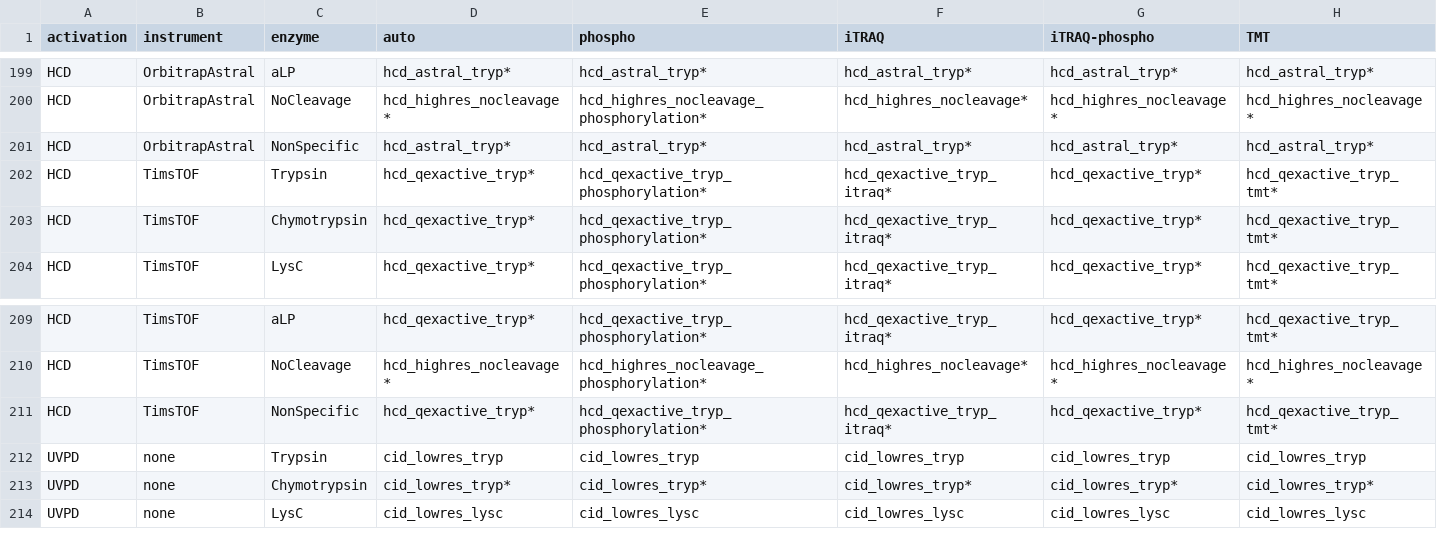
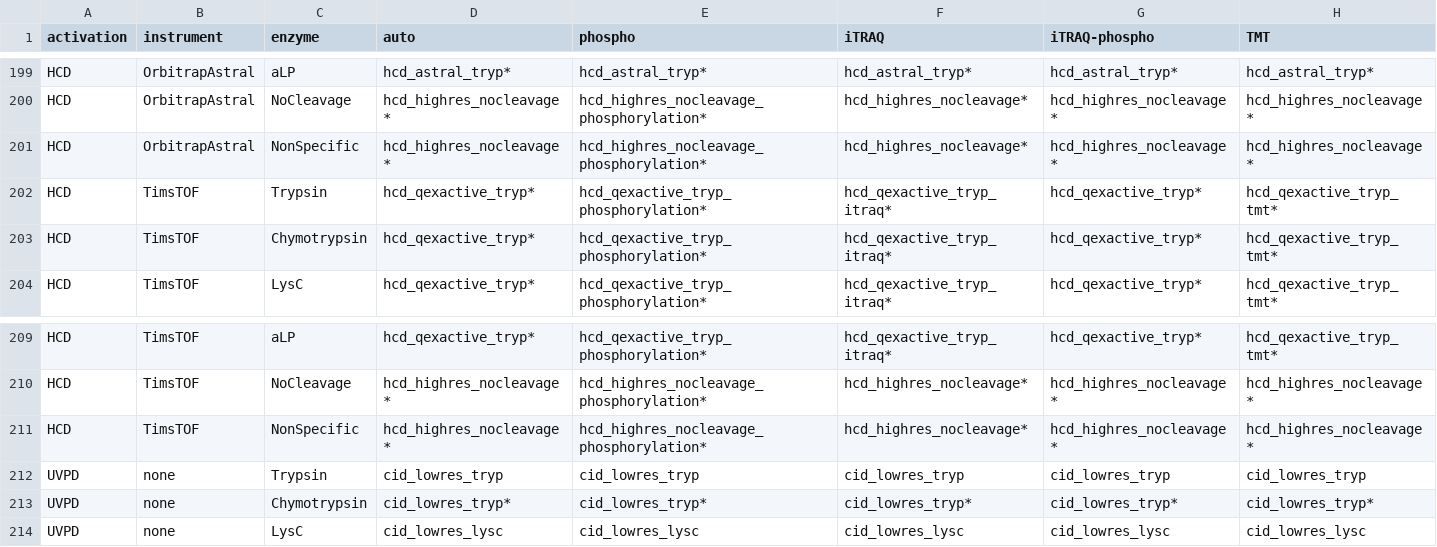
Before and after one commit to bigbio/andes, a TSV file: test-fixtures/model_selection_grid.tsv, drawn as a sheet; only a part is shown, gaps mark what is left out; the diff covers the shown part only.

Commit message:
model-select: route a non-specific digest to the no-cleavage model
--enzyme nonspecific (and its aliases all/elastase) selected with the
NonSpecific key, which no model carries, so high-res HCD fell to the tryptic
base hcd_qexactive_tryp. The no-cleavage models were trained on unspecific
HLA searches; a non-specific digest now selects with the NoCleavage key,
exactly as --enzyme nocleavage does.

```diff
--- a/test-fixtures/model_selection_grid.tsv
+++ b/test-fixtures/model_selection_grid.tsv
@@ -200,3 +200,3 @@ HCD	OrbitrapAstral	aLP	hcd_astral_tryp*	hcd_astral_tryp*	hcd_astral_tryp*	hcd_as
 HCD	OrbitrapAstral	NoCleavage	hcd_highres_nocleavage*	hcd_highres_nocleavage_phosphorylation*	hcd_highres_nocleavage*	hcd_highres_nocleavage*	hcd_highres_nocleavage*
-HCD	OrbitrapAstral	NonSpecific	hcd_astral_tryp*	hcd_astral_tryp*	hcd_astral_tryp*	hcd_astral_tryp*	hcd_astral_tryp*
+HCD	OrbitrapAstral	NonSpecific	hcd_highres_nocleavage*	hcd_highres_nocleavage_phosphorylation*	hcd_highres_nocleavage*	hcd_highres_nocleavage*	hcd_highres_nocleavage*
 HCD	TimsTOF	Trypsin	hcd_qexactive_tryp*	hcd_qexactive_tryp_phosphorylation*	hcd_qexactive_tryp_itraq*	hcd_qexactive_tryp*	hcd_qexactive_tryp_tmt*
@@ -210,3 +210,3 @@ HCD	TimsTOF	aLP	hcd_qexactive_tryp*	hcd_qexactive_tryp_phosphorylation*	hcd_qexa
 HCD	TimsTOF	NoCleavage	hcd_highres_nocleavage*	hcd_highres_nocleavage_phosphorylation*	hcd_highres_nocleavage*	hcd_highres_nocleavage*	hcd_highres_nocleavage*
-HCD	TimsTOF	NonSpecific	hcd_qexactive_tryp*	hcd_qexactive_tryp_phosphorylation*	hcd_qexactive_tryp_itraq*	hcd_qexactive_tryp*	hcd_qexactive_tryp_tmt*
+HCD	TimsTOF	NonSpecific	hcd_highres_nocleavage*	hcd_highres_nocleavage_phosphorylation*	hcd_highres_nocleavage*	hcd_highres_nocleavage*	hcd_highres_nocleavage*
 UVPD	none	Trypsin	cid_lowres_tryp	cid_lowres_tryp	cid_lowres_tryp	cid_lowres_tryp	cid_lowres_tryp
```
Also changed, not shown: 25 edited cells elsewhere in this file, 2 other files.
